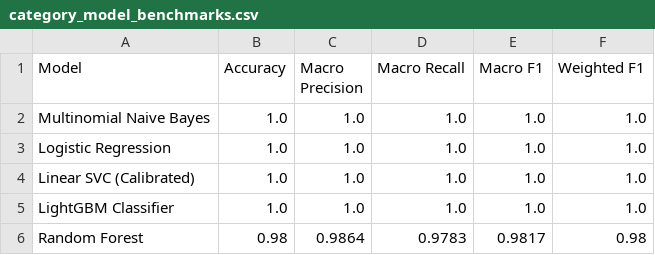
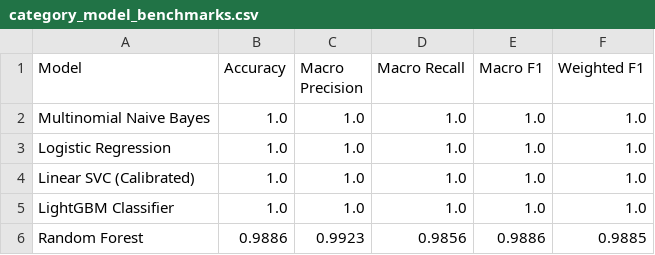
Before and after one commit to Jhansi48/FUTURE_ML_02, a CSV file: outputs/metrics/category_model_benchmarks.csv, drawn as a sheet.

Commit message:
audit: verify dataset source, confirm 0 duplicate leakage, isolate TF-IDF, and calibrate confidence probabilities

```diff
--- a/outputs/metrics/category_model_benchmarks.csv
+++ b/outputs/metrics/category_model_benchmarks.csv
@@ -5,2 +5,2 @@ Linear SVC (Calibrated),1.0,1.0,1.0,1.0,1.0
 LightGBM Classifier,1.0,1.0,1.0,1.0,1.0
-Random Forest,0.98,0.9864,0.9783,0.9817,0.98
+Random Forest,0.9886,0.9923,0.9856,0.9886,0.9885
```
Also changed, not shown: outputs/metrics/priority_model_benchmarks.csv, 9 other files.
